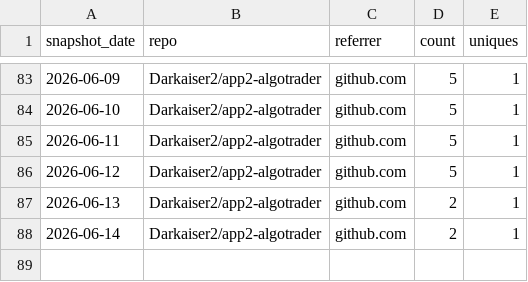
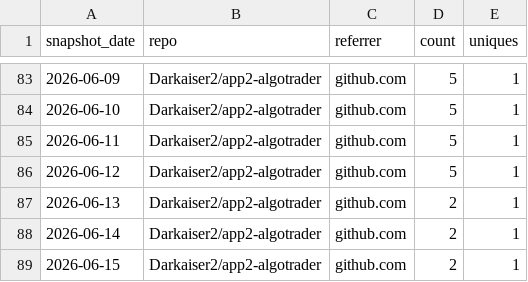
Before and after one commit to Darkaiser2/gh-traffic-logger, a CSV file: data/referrers.csv, drawn as a sheet; only a part is shown, gaps mark what is left out.

```diff
--- a/data/referrers.csv
+++ b/data/referrers.csv
@@ -88 +88,2 @@ snapshot_date,repo,referrer,count,uniques
 2026-06-14,Darkaiser2/app2-algotrader,github.com,2,1
+2026-06-15,Darkaiser2/app2-algotrader,github.com,2,1
```
Also changed, not shown: data/clones.csv, data/paths.csv, 1 other file.
